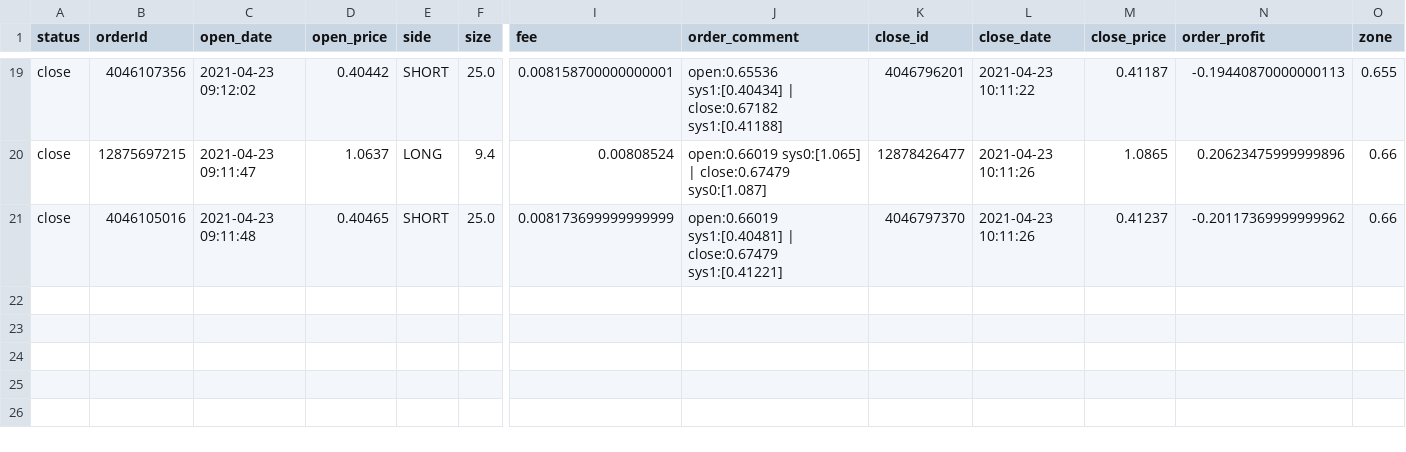
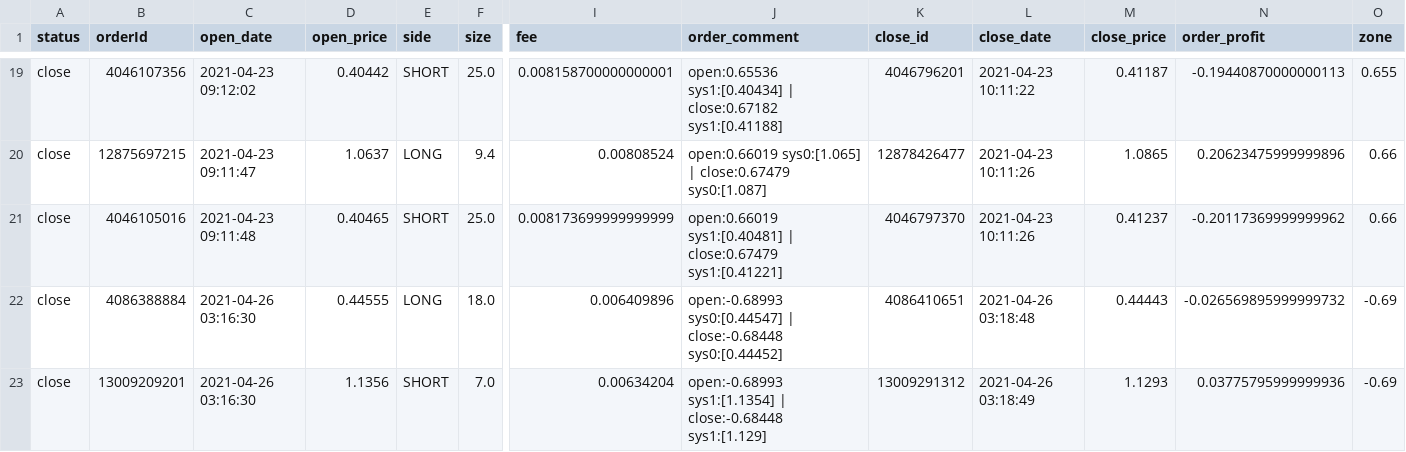
Before and after one commit to Markram-WS/BitKubProject, a CSV file: Binance/dev/binance_mp/log.csv, drawn as a sheet; only a part is shown, gaps mark what is left out; rows hold the shown columns only; the diff names each change by its address in the sheet, - before the commit and + after, or states it on an @@ line.

Commit message:
2021-04-30 binance_spot rebalance

```diff
--- a/Binance/dev/binance_mp/log.csv
+++ b/Binance/dev/binance_mp/log.csv
+row 22: close | 4086388884 | 2021-04-26 03:16:30 | 0.44555 | LONG | 18.0 | 0.006409896 | open:-0.68993 sys0:[0.44547] | close:-0.68448 sys0:[0.44452] | 4086410651 | 2021-04-26 03:18:48 | 0.44443 | -0.026569895999999732 | -0.69
+row 23: close | 13009209201 | 2021-04-26 03:16:30 | 1.1356 | SHORT | 7.0 | 0.00634204 | open:-0.68993 sys1:[1.1354] | close:-0.68448 sys1:[1.129] | 13009291312 | 2021-04-26 03:18:49 | 1.1293 | 0.03775795999999936 | -0.69
```
Also changed, not shown: 53 other files.
